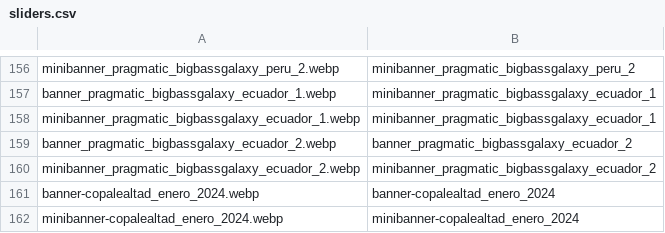
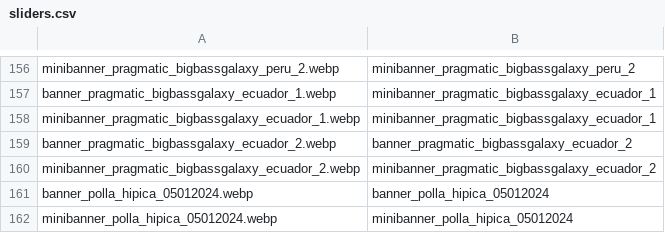
Before and after one commit to tecnodata2015/slots, a CSV file: sliders.csv, drawn as a sheet; only a part is shown, gaps mark what is left out.

```diff
--- a/sliders.csv
+++ b/sliders.csv
@@ -160,3 +160,3 @@ banner_pragmatic_bigbassgalaxy_ecuador_2.webp,banner_pragmatic_bigbassgalaxy_ecu
 minibanner_pragmatic_bigbassgalaxy_ecuador_2.webp,minibanner_pragmatic_bigbassgalaxy_ecuador_2
-banner-copalealtad_enero_2024.webp,banner-copalealtad_enero_2024
-minibanner-copalealtad_enero_2024.webp,minibanner-copalealtad_enero_2024
+banner_polla_hipica_05012024.webp,banner_polla_hipica_05012024
+minibanner_polla_hipica_05012024.webp,minibanner_polla_hipica_05012024
```
Also changed, not shown: 4 other files.
